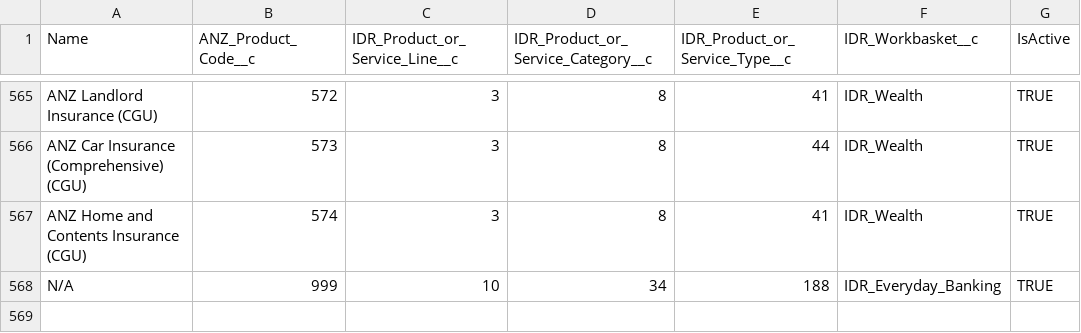
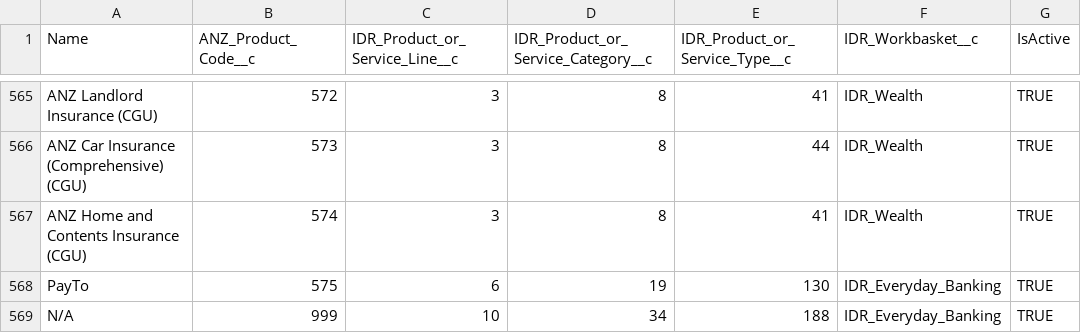
Before and after one commit to ukeys-anz/salesforce, a CSV file: data/IDR-ANZ-Products.csv, drawn as a sheet; only a part is shown, gaps mark what is left out; the diff names each change by its address in the sheet, - before the commit and + after, or states it on an @@ line.

Commit message:
CC-3782 Add PayTo to IDR-ANZ-Products.csv and IDR-Product2s-3.json (#7061)

```diff
--- a/data/IDR-ANZ-Products.csv
+++ b/data/IDR-ANZ-Products.csv
+row 568: PayTo | 575 | 6 | 19 | 130 | IDR_Everyday_Banking | TRUE
```
Also changed, not shown: 1 other file.
